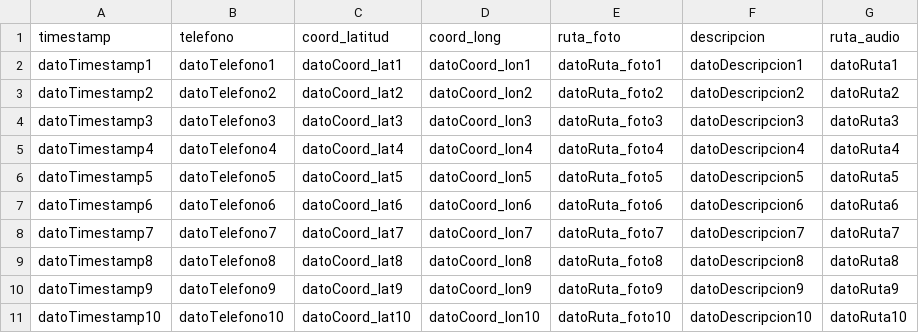
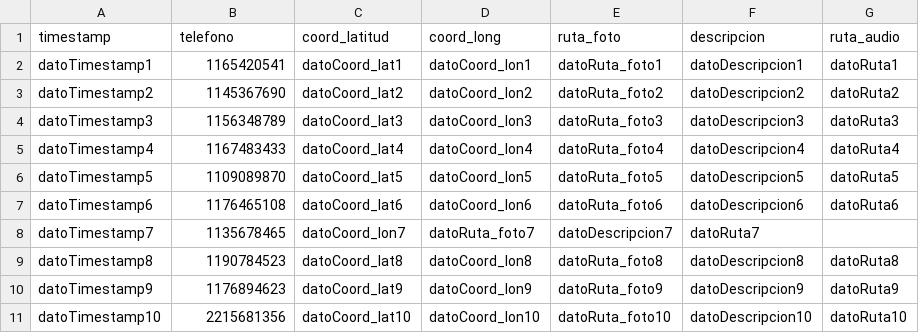
Before and after one commit to millanmj/Tp2Algoritmos1, a CSV file: Denuncias.csv, drawn as a sheet.

Commit message:
Update Denuncias.csv

```diff
--- a/Denuncias.csv
+++ b/Denuncias.csv
@@ -1,11 +1,11 @@
 timestamp,telefono,coord_latitud,coord_long,ruta_foto,descripcion,ruta_audio
-datoTimestamp1,datoTelefono1,datoCoord_lat1,datoCoord_lon1,datoRuta_foto1,datoDescripcion1,datoRuta1
-datoTimestamp2,datoTelefono2,datoCoord_lat2,datoCoord_lon2,datoRuta_foto2,datoDescripcion2,datoRuta2
-datoTimestamp3,datoTelefono3,datoCoord_lat3,datoCoord_lon3,datoRuta_foto3,datoDescripcion3,datoRuta3
-datoTimestamp4,datoTelefono4,datoCoord_lat4,datoCoord_lon4,datoRuta_foto4,datoDescripcion4,datoRuta4
-datoTimestamp5,datoTelefono5,datoCoord_lat5,datoCoord_lon5,datoRuta_foto5,datoDescripcion5,datoRuta5
-datoTimestamp6,datoTelefono6,datoCoord_lat6,datoCoord_lon6,datoRuta_foto6,datoDescripcion6,datoRuta6
-datoTimestamp7,datoTelefono7,datoCoord_lat7,datoCoord_lon7,datoRuta_foto7,datoDescripcion7,datoRuta7
-datoTimestamp8,datoTelefono8,datoCoord_lat8,datoCoord_lon8,datoRuta_foto8,datoDescripcion8,datoRuta8
-datoTimestamp9,datoTelefono9,datoCoord_lat9,datoCoord_lon9,datoRuta_foto9,datoDescripcion9,datoRuta9
-datoTimestamp10,datoTelefono10,datoCoord_lat10,datoCoord_lon10,datoRuta_foto10,datoDescripcion10,datoRuta10
+datoTimestamp1,1165420541,datoCoord_lat1,datoCoord_lon1,datoRuta_foto1,datoDescripcion1,datoRuta1
+datoTimestamp2,1145367690,datoCoord_lat2,datoCoord_lon2,datoRuta_foto2,datoDescripcion2,datoRuta2
+datoTimestamp3,1156348789,datoCoord_lat3,datoCoord_lon3,datoRuta_foto3,datoDescripcion3,datoRuta3
+datoTimestamp4,1167483433,datoCoord_lat4,datoCoord_lon4,datoRuta_foto4,datoDescripcion4,datoRuta4
+datoTimestamp5,1109089870,datoCoord_lat5,datoCoord_lon5,datoRuta_foto5,datoDescripcion5,datoRuta5
+datoTimestamp6,1176465108,datoCoord_lat6,datoCoord_lon6,datoRuta_foto6,datoDescripcion6,datoRuta6
+datoTimestamp7,1135678465,datoCoord_lon7,datoRuta_foto7,datoDescripcion7,datoRuta7
+datoTimestamp8,1190784523,datoCoord_lat8,datoCoord_lon8,datoRuta_foto8,datoDescripcion8,datoRuta8
+datoTimestamp9,1176894623,datoCoord_lat9,datoCoord_lon9,datoRuta_foto9,datoDescripcion9,datoRuta9
+datoTimestamp10,2215681356,datoCoord_lat10,datoCoord_lon10,datoRuta_foto10,datoDescripcion10,datoRuta10
```
